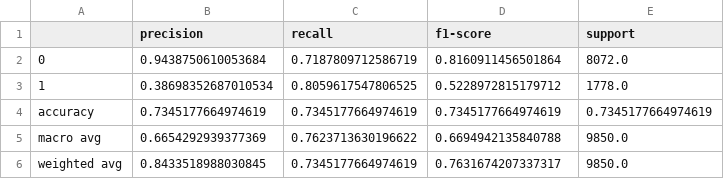
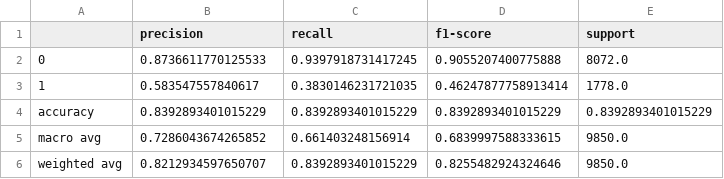
Before and after one commit to remithiney/Projet_Accidentologie, a CSV file: src/reports/RandomForest_classification_report.csv, drawn as a sheet.

```diff
--- a/src/reports/RandomForest_classification_report.csv
+++ b/src/reports/RandomForest_classification_report.csv
@@ -1,6 +1,6 @@
 ,precision,recall,f1-score,support
-0,0.9438750610053684,0.7187809712586719,0.8160911456501864,8072.0
-1,0.38698352687010534,0.8059617547806525,0.5228972815179712,1778.0
-accuracy,0.7345177664974619,0.7345177664974619,0.7345177664974619,0.7345177664974619
-macro avg,0.6654292939377369,0.7623713630196622,0.6694942135840788,9850.0
-weighted avg,0.8433518988030845,0.7345177664974619,0.7631674207337317,9850.0
+0,0.8736611770125533,0.9397918731417245,0.9055207400775888,8072.0
+1,0.583547557840617,0.3830146231721035,0.46247877758913414,1778.0
+accuracy,0.8392893401015229,0.8392893401015229,0.8392893401015229,0.8392893401015229
+macro avg,0.7286043674265852,0.661403248156914,0.6839997588333615,9850.0
+weighted avg,0.8212934597650707,0.8392893401015229,0.8255482924324646,9850.0
```
Also changed, not shown: src/reports/LightGBM_residuals.csv, src/reports/LogisticRegression_classification_report.csv, 29 other files.
